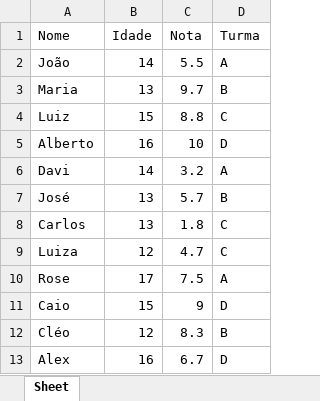
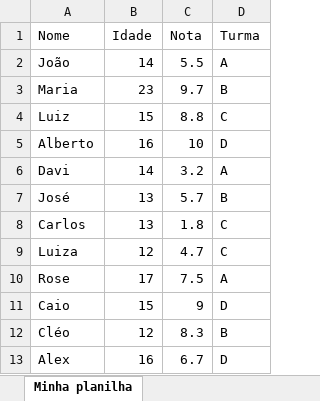
Before and after one commit to Gabriel-Maxsy/Curso-de-Python, an Excel workbook: licoes/aula199/workbook.xlsx, sheet Minha planilha, drawn as a sheet; values as stored, in another font and other column widths than the file's, no borders; the diff names each change by its address in the sheet, - before the commit and + after, or states it on an @@ line.

Commit message:
lendo dados de planilhas usando openpyxl

```diff
--- a/licoes/aula199/workbook.xlsx (sheet Minha planilha)
+++ b/licoes/aula199/workbook.xlsx (sheet Minha planilha)
-sheet tab: Sheet
+sheet tab: Minha planilha
-B3 (Idade): 13
+B3 (Idade): 23
```
Also changed, not shown: 2 other files.
